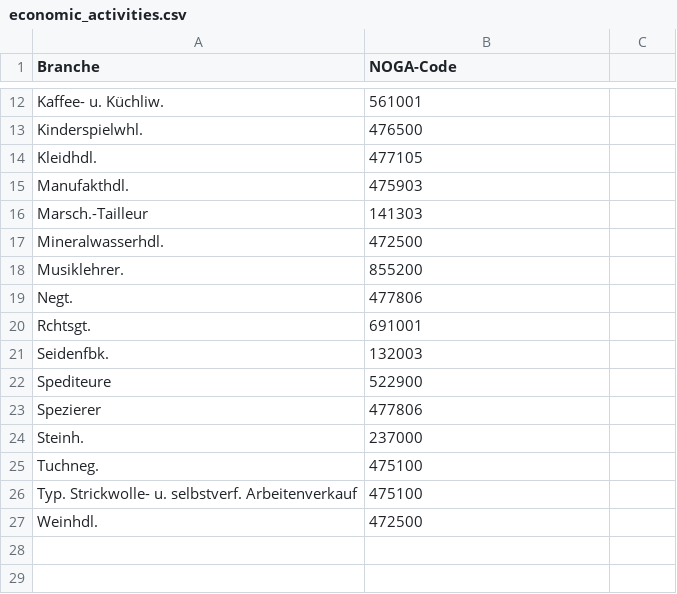
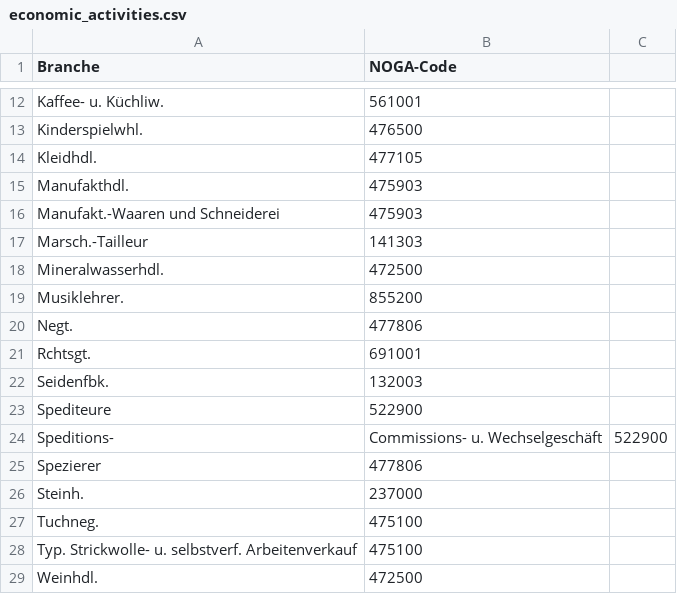
Before and after one commit to brawer/bern-addresses, a CSV file: src/economic_activities.csv, drawn as a sheet; only a part is shown, gaps mark what is left out.

Commit message:
Update economic_activities.csv
Added two entries

```diff
--- a/src/economic_activities.csv
+++ b/src/economic_activities.csv
@@ -15,2 +15,3 @@ Kleidhdl.,477105
 Manufakthdl.,475903
+Manufakt.-Waaren und Schneiderei,475903
 Marsch.-Tailleur,141303
@@ -22,2 +23,3 @@ Seidenfbk.,132003
 Spediteure,522900
+Speditions-, Commissions- u. Wechselgeschäft,522900
 Spezierer,477806
```
